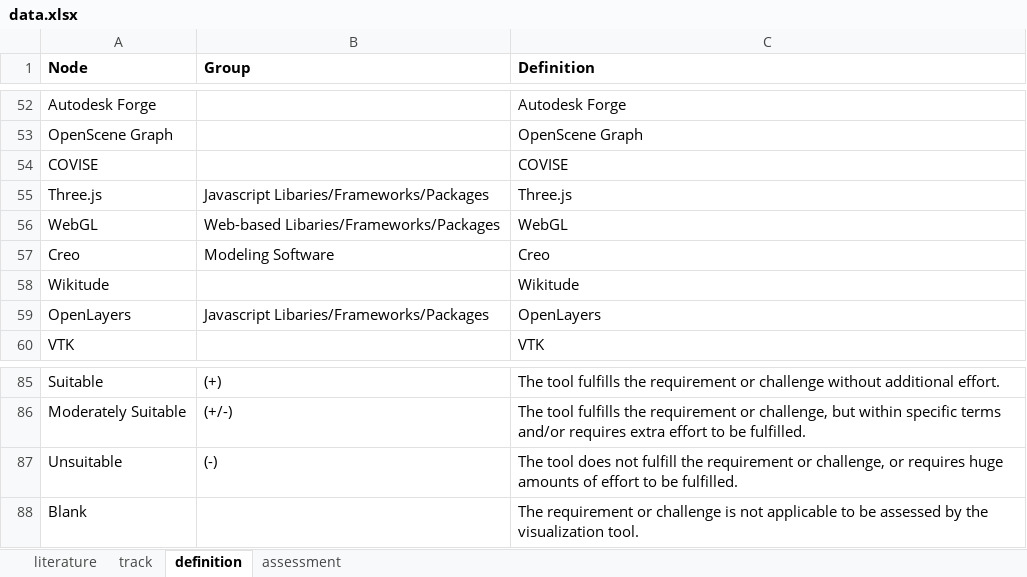
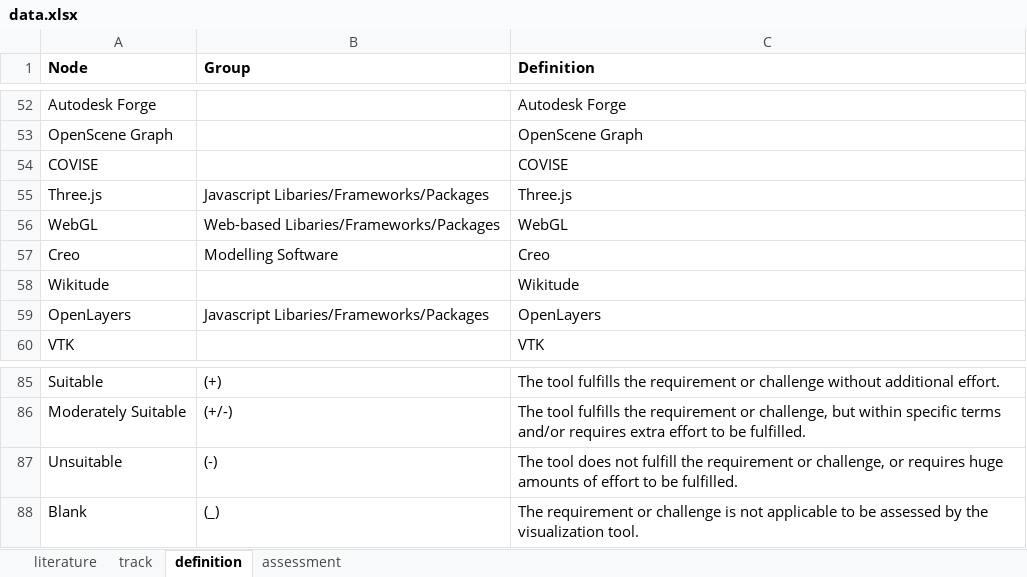
Before and after one commit to adeelaashraf/visualization_DTs_ecosystems, an Excel workbook: data.xlsx, sheet definition, drawn as a sheet; only a part is shown, gaps mark what is left out; values as stored, in another font and other column widths than the file's, no borders; the diff covers the shown part only; the diff names each change by its address in the sheet, - before the commit and + after, or states it on an @@ line.

```diff
--- a/data.xlsx (sheet definition)
+++ b/data.xlsx (sheet definition)
-B57 (Group): Modeling Software
+B57 (Group): Modelling Software
-B88 (Group): (empty)
+B88 (Group): (_)
```
Also changed, not shown: 6 edited cells elsewhere in this sheet, sheet assessment, sheet literature, public/data.xlsx, 12 other files.
